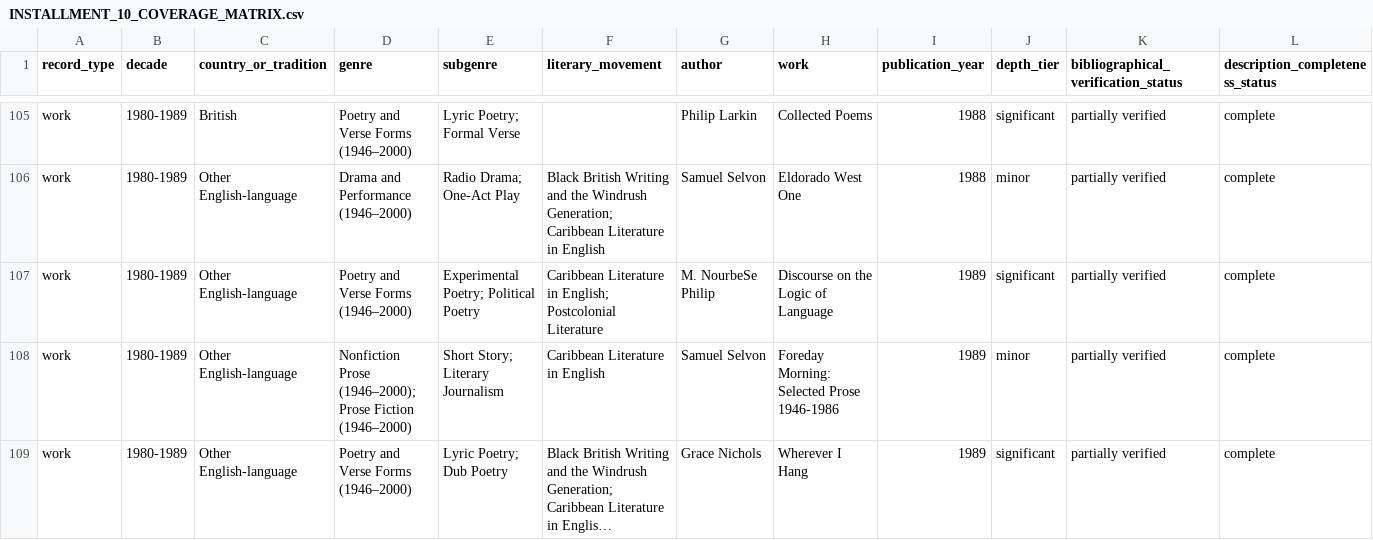
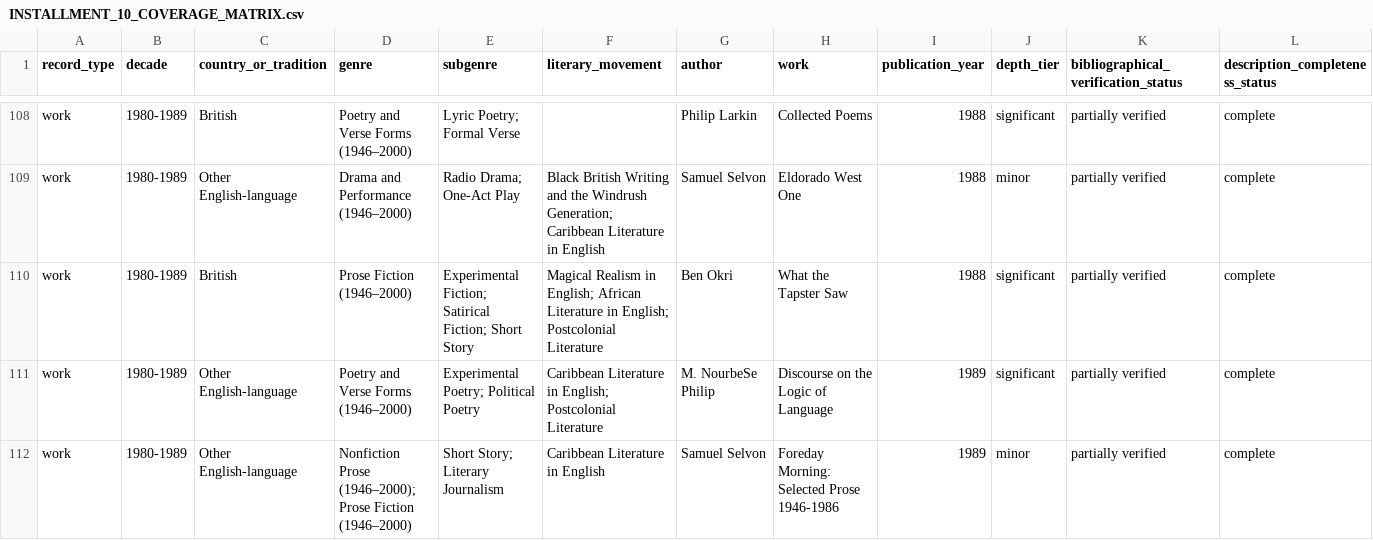
Before and after one commit to toeyelight-netizen/EnglishData, a CSV file: documentation/INSTALLMENT_10_COVERAGE_MATRIX.csv, drawn as a sheet; only a part is shown, gaps mark what is left out; the shorter side is filled out with more unchanged rows; long unchanged cells end in …; rows hold the shown columns only; the diff covers the shown part only; the diff names each change by its address in the sheet, - before the commit and + after, or states it on an @@ line.

Commit message:
Installment 10, wave 18: Murray, Ballard, Head, Okri and Roy (five authors, six works); dates filled for waves 17-18
Co-authored-by: arena-agent <297053741+arena-agent@users.noreply.github.com>

```diff
--- a/documentation/INSTALLMENT_10_COVERAGE_MATRIX.csv
+++ b/documentation/INSTALLMENT_10_COVERAGE_MATRIX.csv
+row 110: work | 1980-1989 | British | Prose Fiction (1946–2000) | Experimental Fiction; Satirical Fiction; Short Story | Magical Realism in English; African Literature in English; Postcolonial Literature | Ben Okri | What the Tapster Saw | 1988 | significant | partially verified | complete
```
Also changed, not shown: 5 added rows and 6 removed rows elsewhere in this file, research/installment_10/lists/norton_nael_11e_vol_f.csv, 15 other files.
